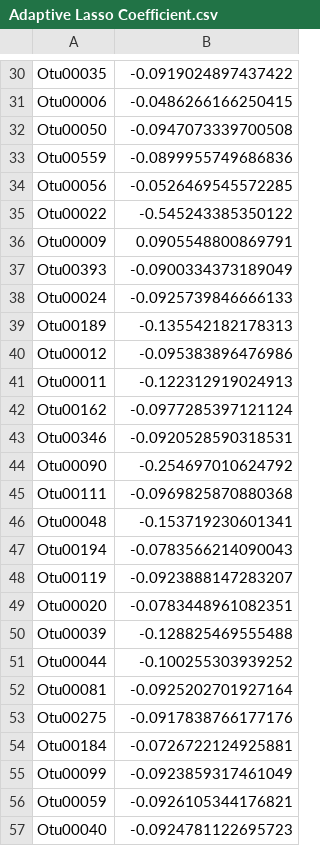
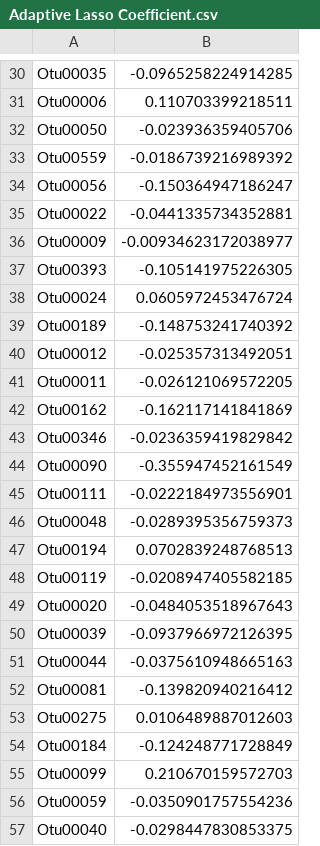
Before and after one commit to VartikaBisht6197/NFnetFU, a CSV file: Results/Results D3/Adaptive Lasso Coefficient.csv, drawn as a sheet; only a part is shown, gaps mark what is left out; the diff covers the shown part only.

```diff
--- a/Results/Results D3/Adaptive Lasso Coefficient.csv
+++ b/Results/Results D3/Adaptive Lasso Coefficient.csv
@@ -30,28 +30,28 @@
-"Otu00035",-0.0919024897437422
-"Otu00006",-0.0486266166250415
-"Otu00050",-0.0947073339700508
-"Otu00559",-0.0899955749686836
-"Otu00056",-0.0526469545572285
-"Otu00022",-0.545243385350122
-"Otu00009",0.0905548800869791
-"Otu00393",-0.0900334373189049
-"Otu00024",-0.0925739846666133
-"Otu00189",-0.135542182178313
-"Otu00012",-0.095383896476986
-"Otu00011",-0.122312919024913
-"Otu00162",-0.0977285397121124
-"Otu00346",-0.0920528590318531
-"Otu00090",-0.254697010624792
-"Otu00111",-0.0969825870880368
-"Otu00048",-0.153719230601341
-"Otu00194",-0.0783566214090043
-"Otu00119",-0.0923888147283207
-"Otu00020",-0.0783448961082351
-"Otu00039",-0.128825469555488
-"Otu00044",-0.100255303939252
-"Otu00081",-0.0925202701927164
-"Otu00275",-0.0917838766177176
-"Otu00184",-0.0726722124925881
-"Otu00099",-0.0923859317461049
-"Otu00059",-0.0926105344176821
-"Otu00040",-0.0924781122695723
+"Otu00035",-0.0965258224914285
+"Otu00006",0.110703399218511
+"Otu00050",-0.023936359405706
+"Otu00559",-0.0186739216989392
+"Otu00056",-0.150364947186247
+"Otu00022",-0.0441335734352881
+"Otu00009",-0.00934623172038977
+"Otu00393",-0.105141975226305
+"Otu00024",0.0605972453476724
+"Otu00189",-0.148753241740392
+"Otu00012",-0.025357313492051
+"Otu00011",-0.026121069572205
+"Otu00162",-0.162117141841869
+"Otu00346",-0.0236359419829842
+"Otu00090",-0.355947452161549
+"Otu00111",-0.0222184973556901
+"Otu00048",-0.0289395356759373
+"Otu00194",0.0702839248768513
+"Otu00119",-0.0208947405582185
+"Otu00020",-0.0484053518967643
+"Otu00039",-0.0937966972126395
+"Otu00044",-0.0375610948665163
+"Otu00081",-0.139820940216412
+"Otu00275",0.0106489887012603
+"Otu00184",-0.124248771728849
+"Otu00099",0.210670159572703
+"Otu00059",-0.0350901757554236
+"Otu00040",-0.0298447830853375
```
Also changed, not shown: 71 edited cells elsewhere in this file, Results/Results D3/Coefficient for Adaptive LASSO.csv, Results/Results D3/Feature scores.csv, 49 other files.
